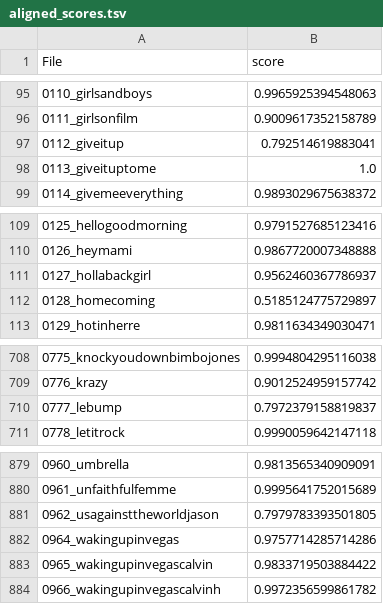
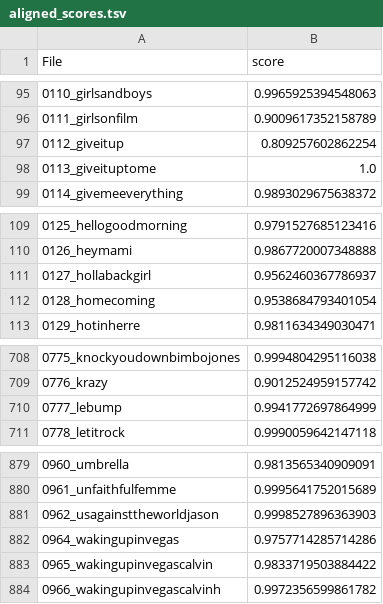
Before and after one commit to urinieto/harmonixset, a TSV file: notebooks/aligned_scores.tsv, drawn as a sheet; only a part is shown, gaps mark what is left out.

Commit message:
Finished aligning all mp3s

```diff
--- a/notebooks/aligned_scores.tsv
+++ b/notebooks/aligned_scores.tsv
@@ -96,3 +96,3 @@ File,score
 0111_girlsonfilm,0.9009617352158789
-0112_giveitup,0.792514619883041
+0112_giveitup,0.809257602862254
 0113_giveituptome,1.0
@@ -111,3 +111,3 @@ File,score
 0127_hollabackgirl,0.9562460367786937
-0128_homecoming,0.5185124775729897
+0128_homecoming,0.9538684793401054
 0129_hotinherre,0.9811634349030471
@@ -709,3 +709,3 @@ File,score
 0776_krazy,0.9012524959157742
-0777_lebump,0.7972379158819837
+0777_lebump,0.9941772697864999
 0778_letitrock,0.9990059642147118
@@ -880,3 +880,3 @@ File,score
 0961_unfaithfulfemme,0.9995641752015689
-0962_usagainsttheworldjason,0.7979783393501805
+0962_usagainsttheworldjason,0.9998527896363903
 0964_wakingupinvegas,0.9757714285714286
```
